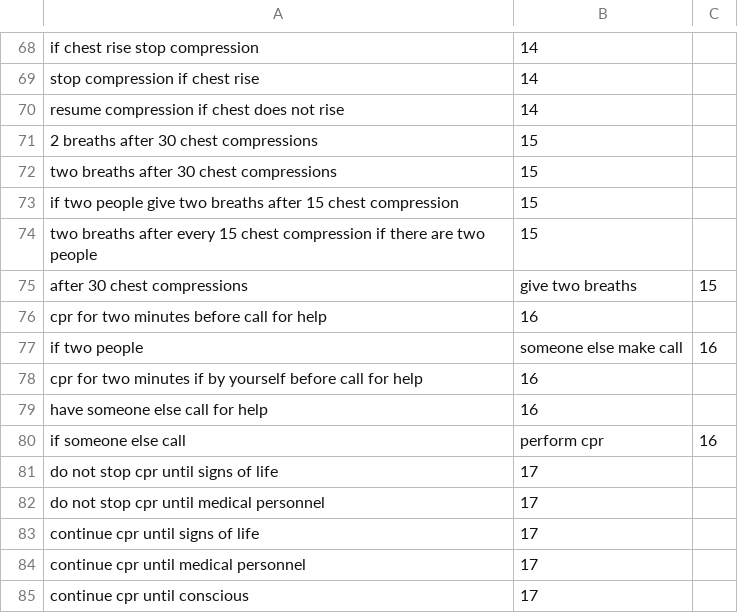
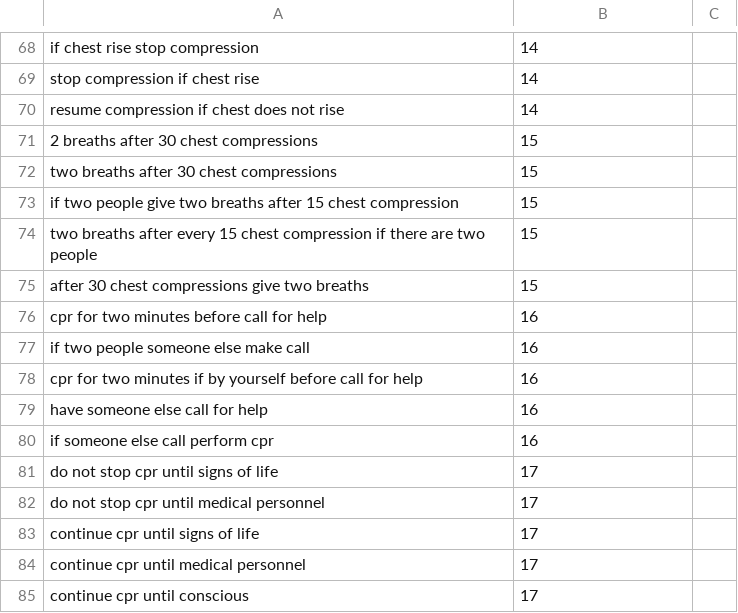
Before and after one commit to zhongeric/mhacks-11, a CSV file: madhav/testing_data_infant.csv, drawn as a sheet; only a part is shown, gaps mark what is left out.

Commit message:
Update testing_data_infant.csv

```diff
--- a/madhav/testing_data_infant.csv
+++ b/madhav/testing_data_infant.csv
@@ -74,8 +74,8 @@ if two people give two breaths after 15 chest compression,15
 two breaths after every 15 chest compression if there are two people,15
-after 30 chest compressions, give two breaths,15
+after 30 chest compressions give two breaths,15
 cpr for two minutes before call for help,16
-if two people, someone else make call,16
+if two people someone else make call,16
 cpr for two minutes if by yourself before call for help,16
 have someone else call for help,16
-if someone else call, perform cpr,16
+if someone else call perform cpr,16
 do not stop cpr until signs of life,17
```
